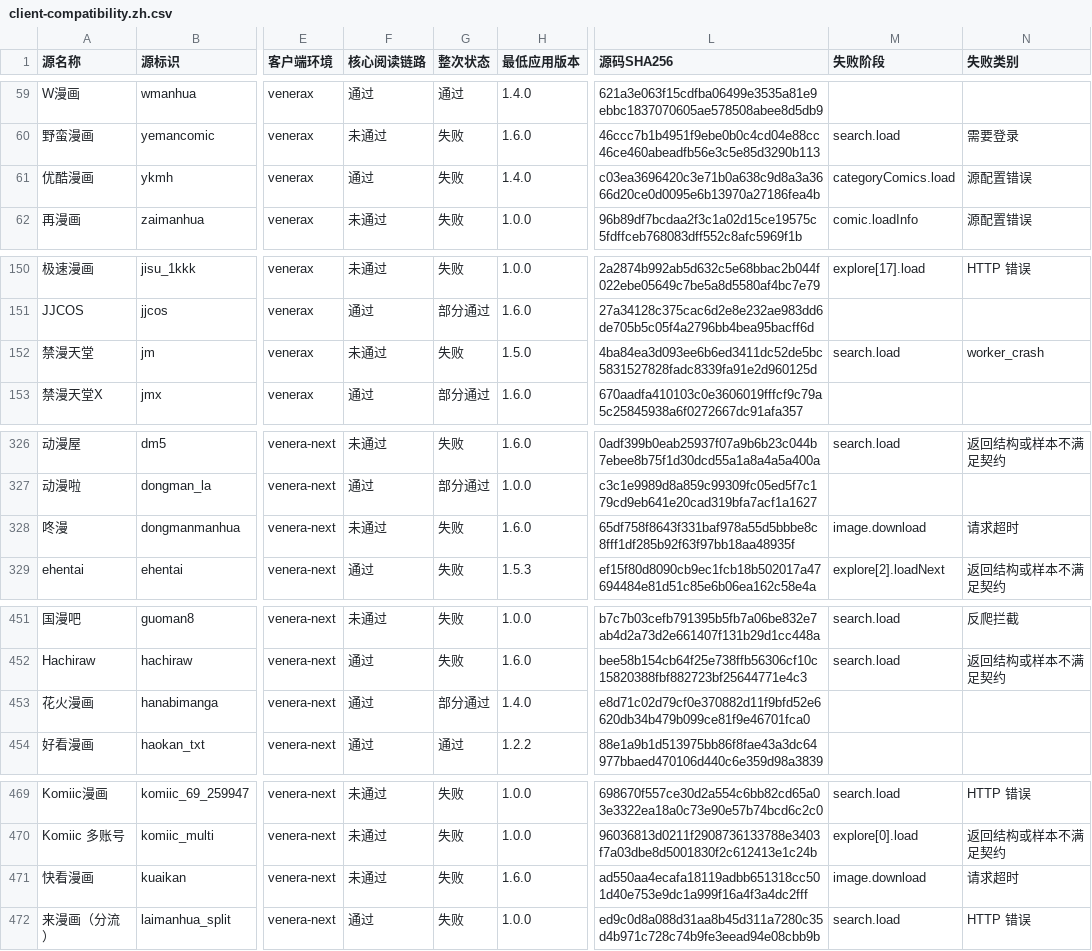
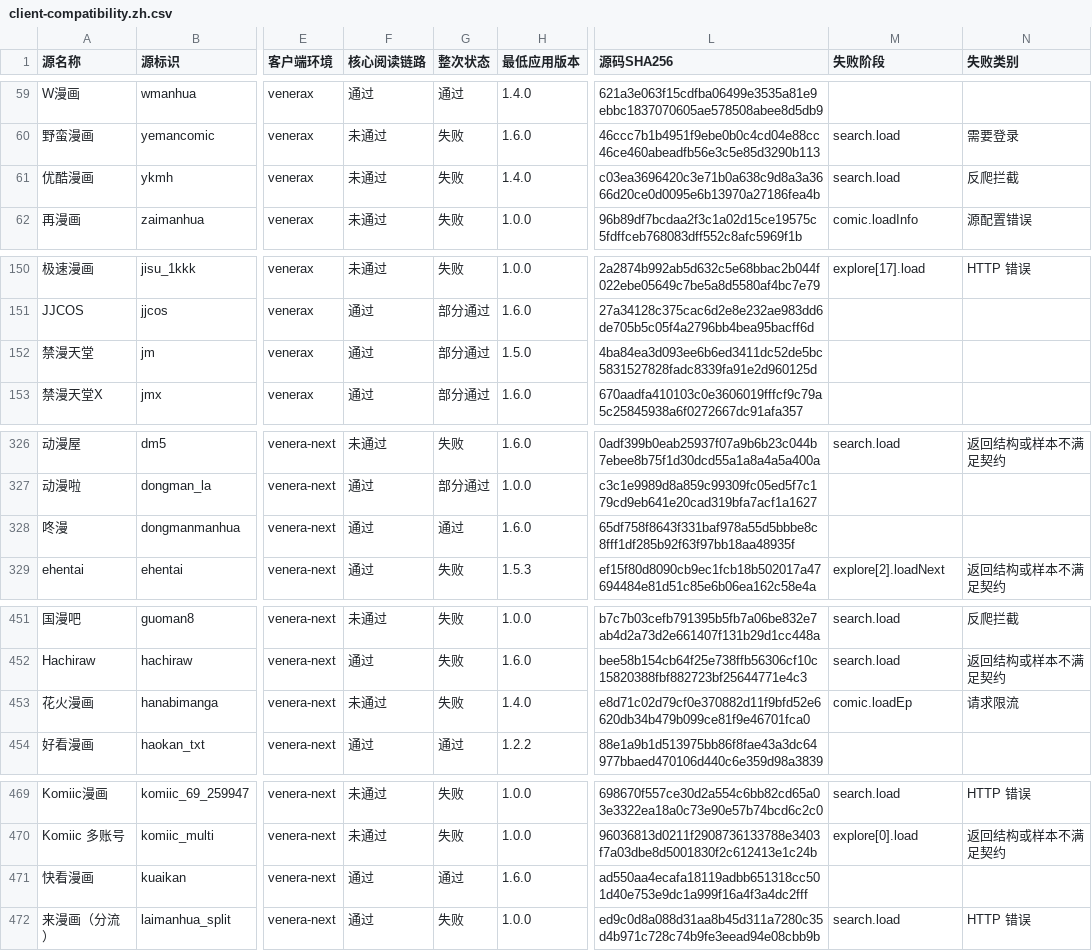
Before and after one commit to laincat/vensrc, a CSV file: data/client-compatibility.zh.csv, drawn as a sheet; only a part is shown, gaps mark what is left out; the diff covers the shown part only; the diff names each change by its address in the sheet, - before the commit and + after, or states it on an @@ line.

```diff
--- a/data/client-compatibility.zh.csv
+++ b/data/client-compatibility.zh.csv
-F61 (核心阅读链路): 通过
+F61 (核心阅读链路): 未通过
-M61 (失败阶段): categoryComics.load
+M61 (失败阶段): search.load
-N61 (失败类别): 源配置错误
+N61 (失败类别): 反爬拦截
-F152 (核心阅读链路): 未通过
+F152 (核心阅读链路): 通过
-G152 (整次状态): 失败
+G152 (整次状态): 部分通过
-M152 (失败阶段): search.load
+M152 (失败阶段): (empty)
-N152 (失败类别): worker_crash
+N152 (失败类别): (empty)
-F328 (核心阅读链路): 未通过
+F328 (核心阅读链路): 通过
-G328 (整次状态): 失败
+G328 (整次状态): 通过
-M328 (失败阶段): image.download
+M328 (失败阶段): (empty)
-N328 (失败类别): 请求超时
+N328 (失败类别): (empty)
-F453 (核心阅读链路): 通过
+F453 (核心阅读链路): 未通过
-G453 (整次状态): 部分通过
+G453 (整次状态): 失败
-M453 (失败阶段): (empty)
+M453 (失败阶段): comic.loadEp
-N453 (失败类别): (empty)
+N453 (失败类别): 请求限流
-F471 (核心阅读链路): 未通过
+F471 (核心阅读链路): 通过
-G471 (整次状态): 失败
+G471 (整次状态): 通过
-M471 (失败阶段): image.download
+M471 (失败阶段): (empty)
-N471 (失败类别): 请求超时
+N471 (失败类别): (empty)
```
Also changed, not shown: 40 edited cells elsewhere in this file, data/sources.zh.csv, 12 other files.
